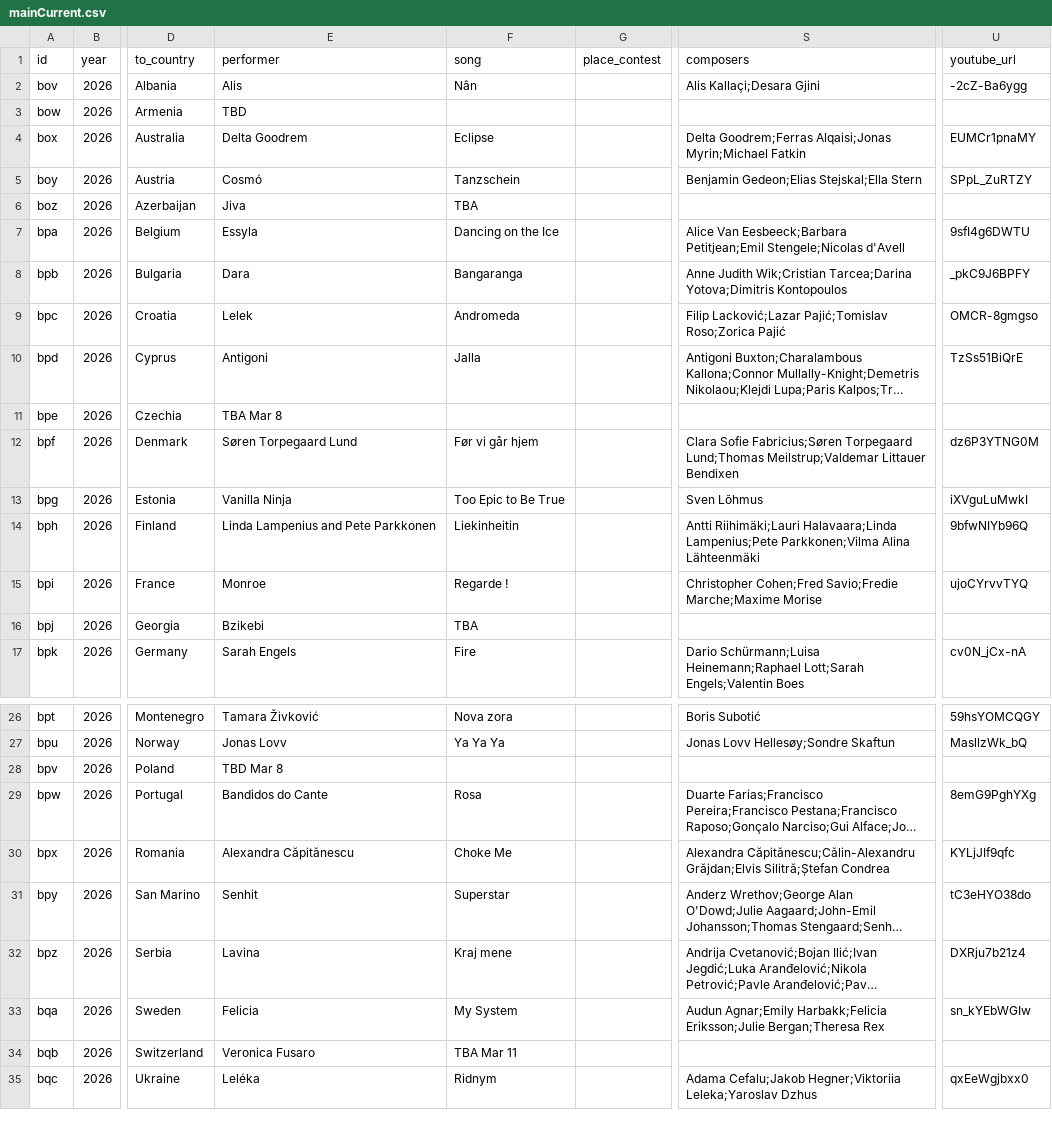
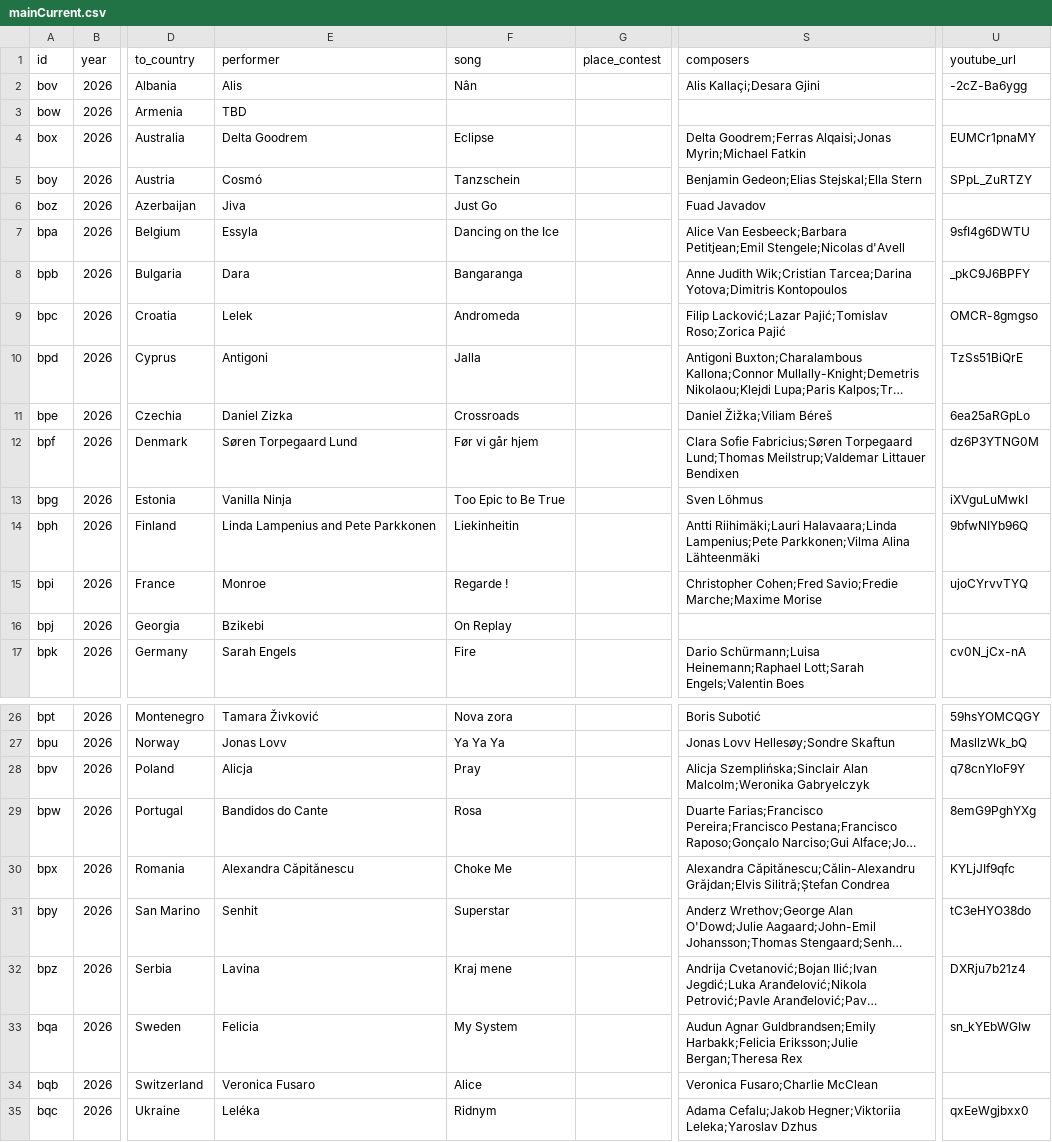
Before and after one commit to jekrch/eurovision-ranker, a CSV file: public/mainCurrent.csv, drawn as a sheet; only a part is shown, gaps mark what is left out; long unchanged cells end in …; the diff names each change by its address in the sheet, - before the commit and + after, or states it on an @@ line.

Commit message:
contestant data

```diff
--- a/public/mainCurrent.csv
+++ b/public/mainCurrent.csv
-F6 (song): TBA
+F6 (song): Just Go
-S6 (composers): (empty)
+S6 (composers): Fuad Javadov
-E11 (performer): TBA Mar 8
+E11 (performer): Daniel Zizka
-F11 (song): (empty)
+F11 (song): Crossroads
-S11 (composers): (empty)
+S11 (composers): Daniel Žižka;Viliam Béreš
-U11 (youtube_url): (empty)
+U11 (youtube_url): 6ea25aRGpLo
-F16 (song): TBA
+F16 (song): On Replay
-E28 (performer): TBD Mar 8
+E28 (performer): Alicja
-F28 (song): (empty)
+F28 (song): Pray
-S28 (composers): (empty)
+S28 (composers): Alicja Szemplińska;Sinclair Alan Malcolm;Weronika Gabryelczyk
-U28 (youtube_url): (empty)
+U28 (youtube_url): q78cnYIoF9Y
-S33 (composers): Audun Agnar;Emily Harbakk;Felicia Eriksson;Julie…
+S33 (composers): Audun Agnar Guldbrandsen;Emily Harbakk;Felicia Eriksson;Julie…
-F34 (song): TBA Mar 11
+F34 (song): Alice
-S34 (composers): (empty)
+S34 (composers): Veronica Fusaro;Charlie McClean
```
